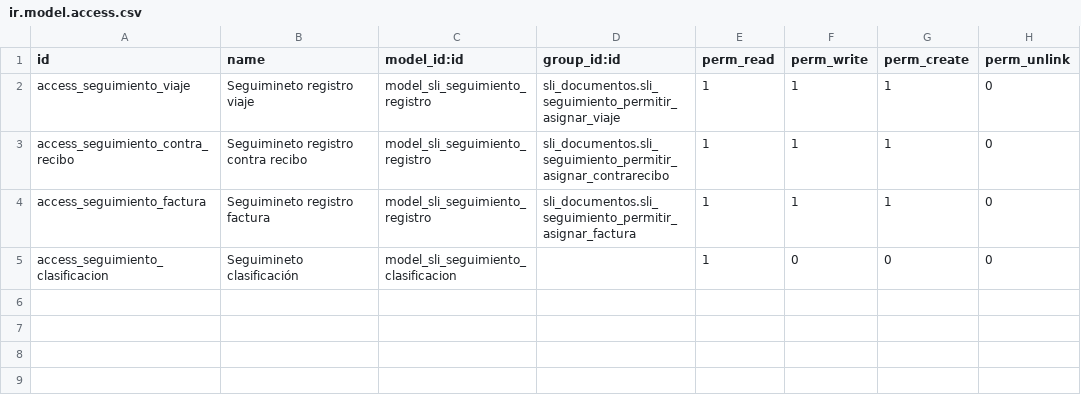
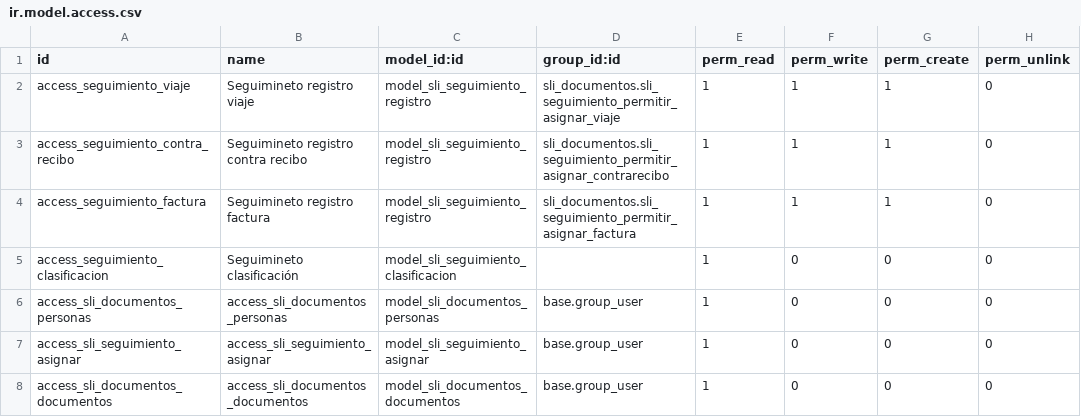
Before and after one commit to josuealfaroxmarts/SLI, a CSV file: sli_documentos/security/ir.model.access.csv, drawn as a sheet; the diff names each change by its address in the sheet, - before the commit and + after, or states it on an @@ line.

Commit message:
[UPDATE] Access to security

```diff
--- a/sli_documentos/security/ir.model.access.csv
+++ b/sli_documentos/security/ir.model.access.csv
+row 6: access_sli_documentos_personas | access_sli_documentos_personas | model_sli_documentos_personas | base.group_user | 1 | 0 | 0 | 0
+row 7: access_sli_seguimiento_asignar | access_sli_seguimiento_asignar | model_sli_seguimiento_asignar | base.group_user | 1 | 0 | 0 | 0
+row 8: access_sli_documentos_documentos | access_sli_documentos_documentos | model_sli_documentos_documentos | base.group_user | 1 | 0 | 0 | 0
```
